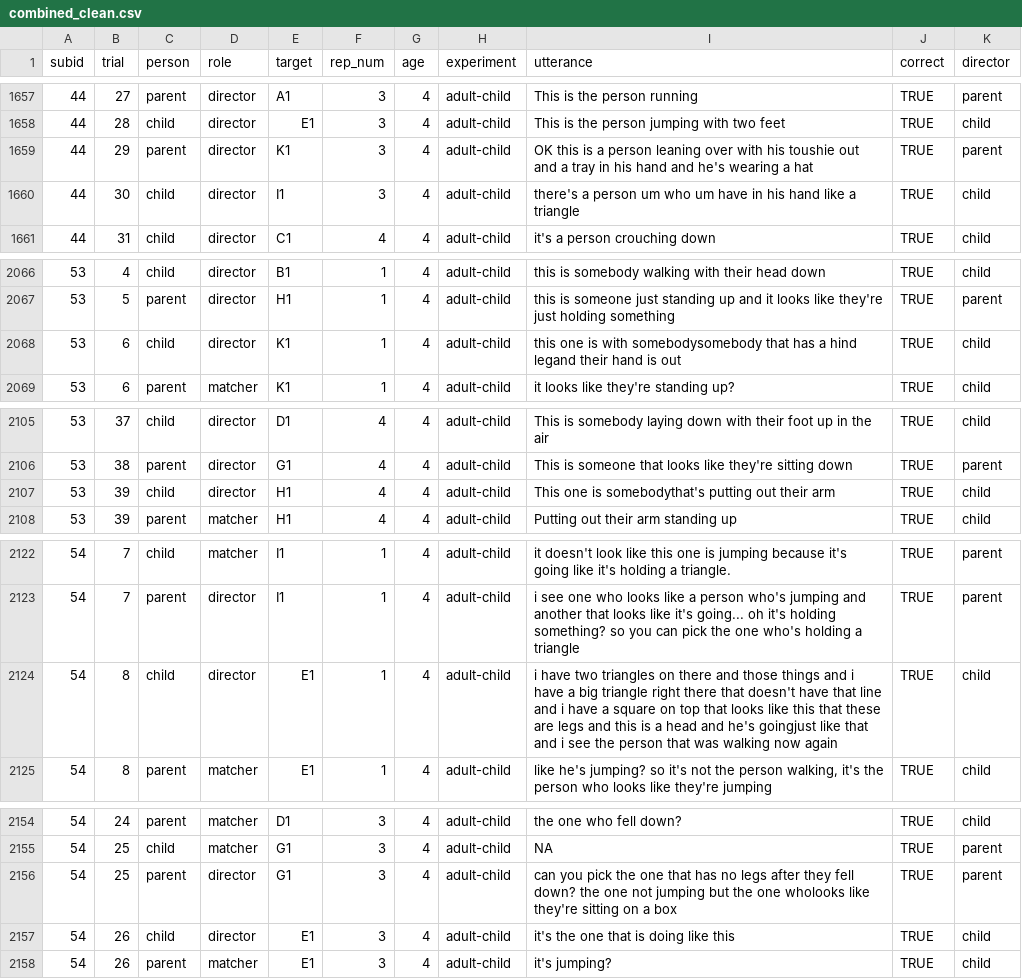
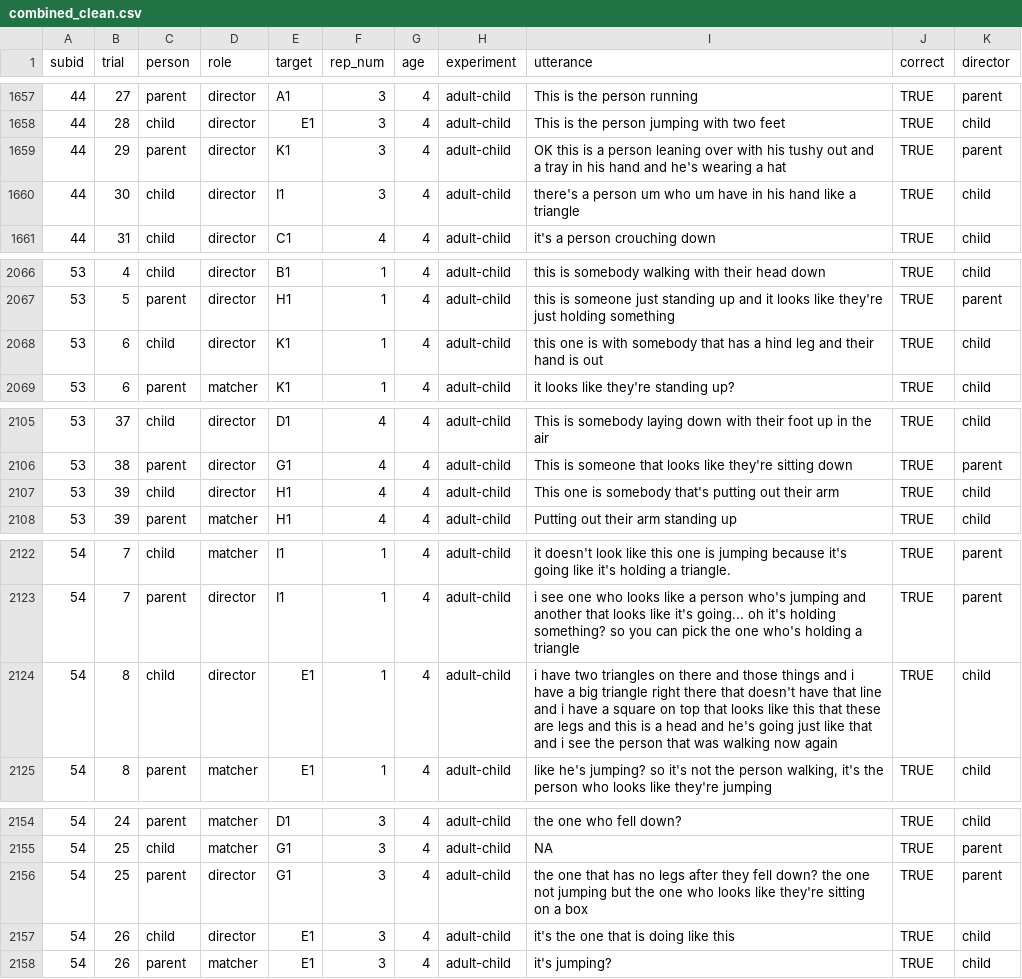
Before and after one commit to ashleychuikay/tangramgame, a CSV file: data/deidentified/combined_clean.csv, drawn as a sheet; only a part is shown, gaps mark what is left out; the diff covers the shown part only.

```diff
--- a/data/deidentified/combined_clean.csv
+++ b/data/deidentified/combined_clean.csv
@@ -1658,3 +1658,3 @@ subid,trial,person,role,target,rep_num,age,experiment,utterance,correct,director
 44,28,child,director,E1,3,4,adult-child,This is the person jumping with two feet,TRUE,child
-44,29,parent,director,K1,3,4,adult-child,OK this is a person leaning over with his toushie out and a tray in his hand and he's wearing a hat,TRUE,parent
+44,29,parent,director,K1,3,4,adult-child,OK this is a person leaning over with his tushy out and a tray in his hand and he's wearing a hat,TRUE,parent
 44,30,child,director,I1,3,4,adult-child,there's a person um who um have in his hand like a triangle,TRUE,child
@@ -2067,3 +2067,3 @@ subid,trial,person,role,target,rep_num,age,experiment,utterance,correct,director
 53,5,parent,director,H1,1,4,adult-child,this is someone just standing up and it looks like they're just holding something,TRUE,parent
-53,6,child,director,K1,1,4,adult-child,this one is with somebodysomebody that has a hind legand their hand is out,TRUE,child
+53,6,child,director,K1,1,4,adult-child,this one is with somebody that has a hind leg and their hand is out,TRUE,child
 53,6,parent,matcher,K1,1,4,adult-child,it looks like they're standing up?,TRUE,child
@@ -2106,3 +2106,3 @@ subid,trial,person,role,target,rep_num,age,experiment,utterance,correct,director
 53,38,parent,director,G1,4,4,adult-child,This is someone that looks like they're sitting down,TRUE,parent
-53,39,child,director,H1,4,4,adult-child,This one is somebodythat's putting out their arm,TRUE,child
+53,39,child,director,H1,4,4,adult-child,This one is somebody that's putting out their arm,TRUE,child
 53,39,parent,matcher,H1,4,4,adult-child,Putting out their arm standing up,TRUE,child
@@ -2123,3 +2123,3 @@ subid,trial,person,role,target,rep_num,age,experiment,utterance,correct,director
 54,7,parent,director,I1,1,4,adult-child,i see one who looks like a person who's jumping and another that looks like it's going... oh it's holding something? so you can pick the one who's holding a triangle,TRUE,parent
-54,8,child,director,E1,1,4,adult-child,i have two triangles on there and those things and i have a big triangle right there that doesn't have that line and i have a square on top that looks like this that these are legs and this is a head and he's goingjust like that and i see the person that was walking now again,TRUE,child
+54,8,child,director,E1,1,4,adult-child,i have two triangles on there and those things and i have a big triangle right there that doesn't have that line and i have a square on top that looks like this that these are legs and this is a head and he's going just like that and i see the person that was walking now again,TRUE,child
 54,8,parent,matcher,E1,1,4,adult-child,"like he's jumping? so it's not the person walking, it's the person who looks like they're jumping",TRUE,child
@@ -2155,3 +2155,3 @@ subid,trial,person,role,target,rep_num,age,experiment,utterance,correct,director
 54,25,child,matcher,G1,3,4,adult-child,NA,TRUE,parent
-54,25,parent,director,G1,3,4,adult-child,can you pick the one that has no legs after they fell down? the one not jumping but the one wholooks like they're sitting on a box,TRUE,parent
+54,25,parent,director,G1,3,4,adult-child,the one that has no legs after they fell down? the one not jumping but the one who looks like they're sitting on a box,TRUE,parent
 54,26,child,director,E1,3,4,adult-child,it's the one that is doing like this,TRUE,child
```
Also changed, not shown: 17 edited cells elsewhere in this file.
